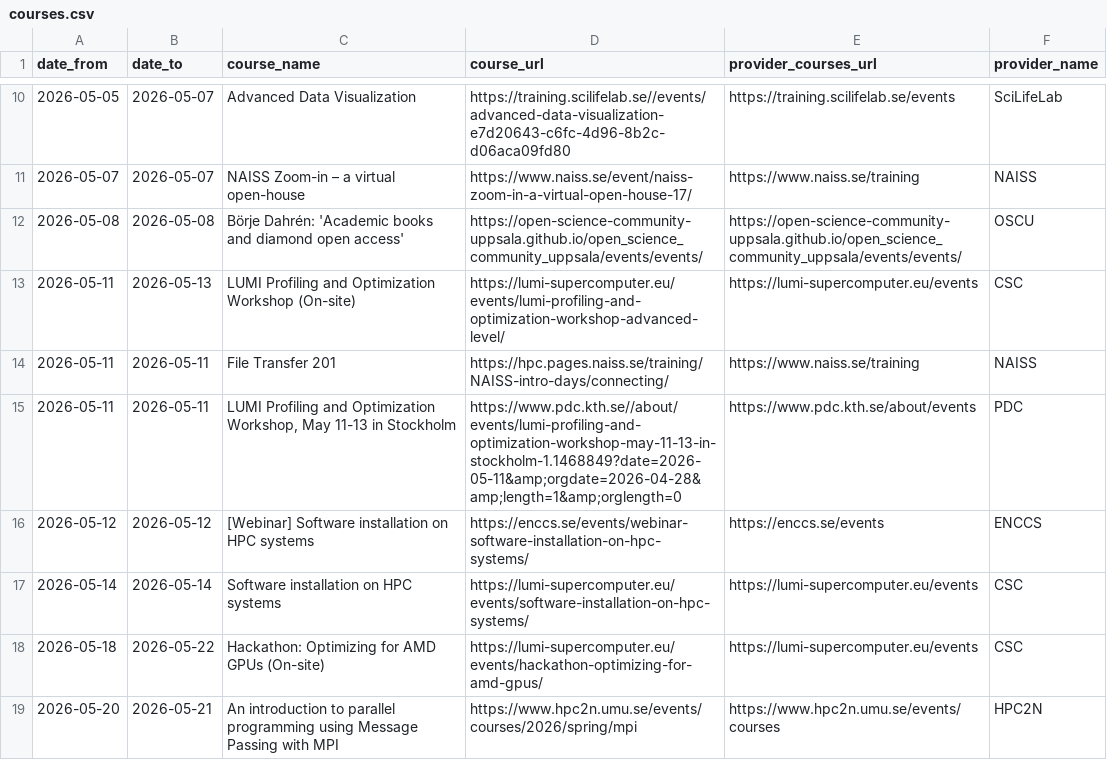
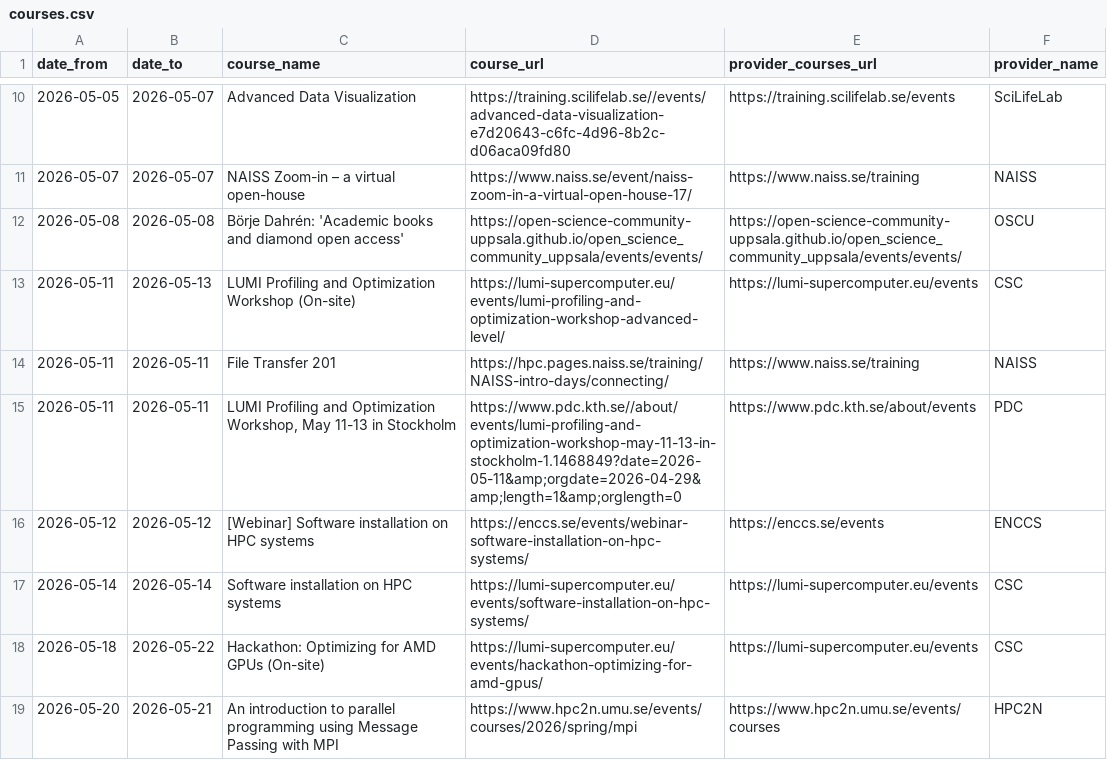
Before and after one commit to NBISweden/SCoRe_user_doc, a CSV file: docs/courses.csv, drawn as a sheet; only a part is shown, gaps mark what is left out.

```diff
--- a/docs/courses.csv
+++ b/docs/courses.csv
@@ -14,3 +14,3 @@ date_from,date_to,course_name,course_url,provider_courses_url,provider_name
 2026-05-11,2026-05-11,File Transfer 201,https://hpc.pages.naiss.se/training/NAISS-intro-days/connecting/,https://www.naiss.se/training,NAISS
-2026-05-11,2026-05-11,"LUMI Profiling and Optimization Workshop, May 11-13 in Stockholm ",https://www.pdc.kth.se//about/events/lumi-profiling-and-optimization-workshop-may-11-13-in-stockholm-1.1468849?date=2026-05-11&amp;orgdate=2026-04-28&amp;length=1&amp;orglength=0,https://www.pdc.kth.se/about/events,PDC
+2026-05-11,2026-05-11,"LUMI Profiling and Optimization Workshop, May 11-13 in Stockholm ",https://www.pdc.kth.se//about/events/lumi-profiling-and-optimization-workshop-may-11-13-in-stockholm-1.1468849?date=2026-05-11&amp;orgdate=2026-04-29&amp;length=1&amp;orglength=0,https://www.pdc.kth.se/about/events,PDC
 2026-05-12,2026-05-12,[Webinar] Software installation on HPC systems,https://enccs.se/events/webinar-software-installation-on-hpc-systems/,https://enccs.se/events,ENCCS
```
Also changed, not shown: 2 other files.
